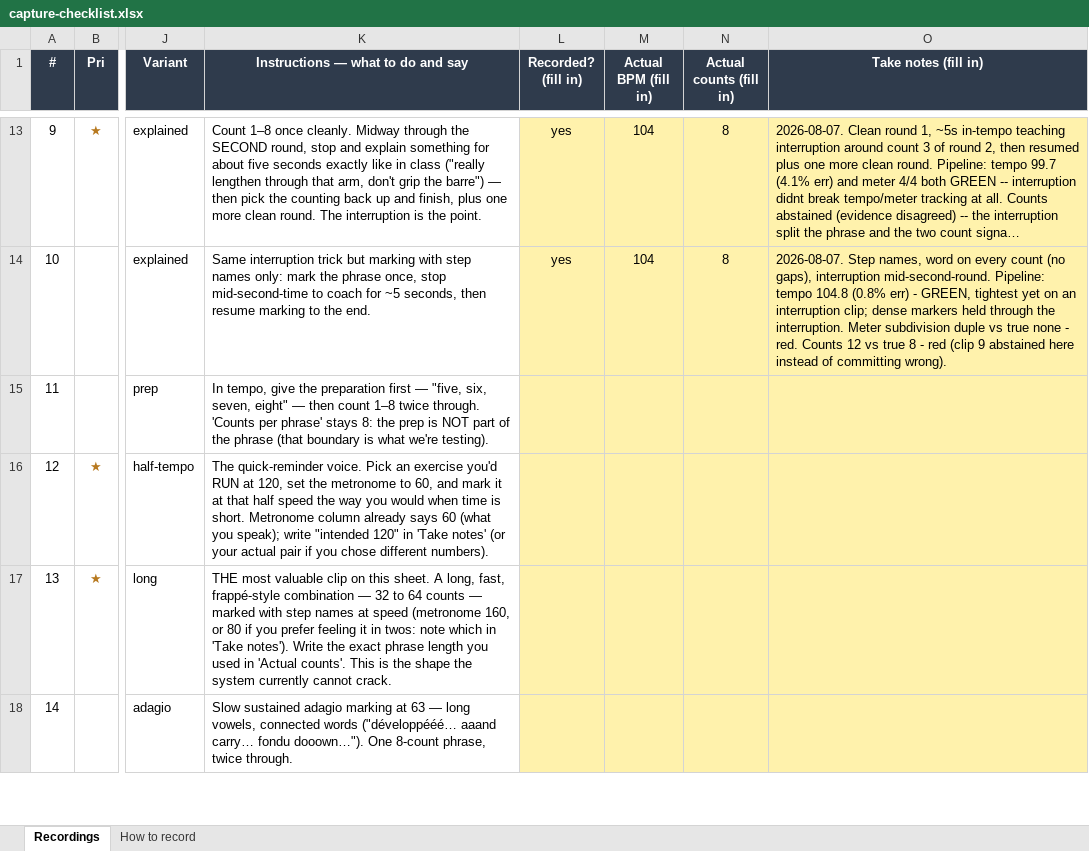
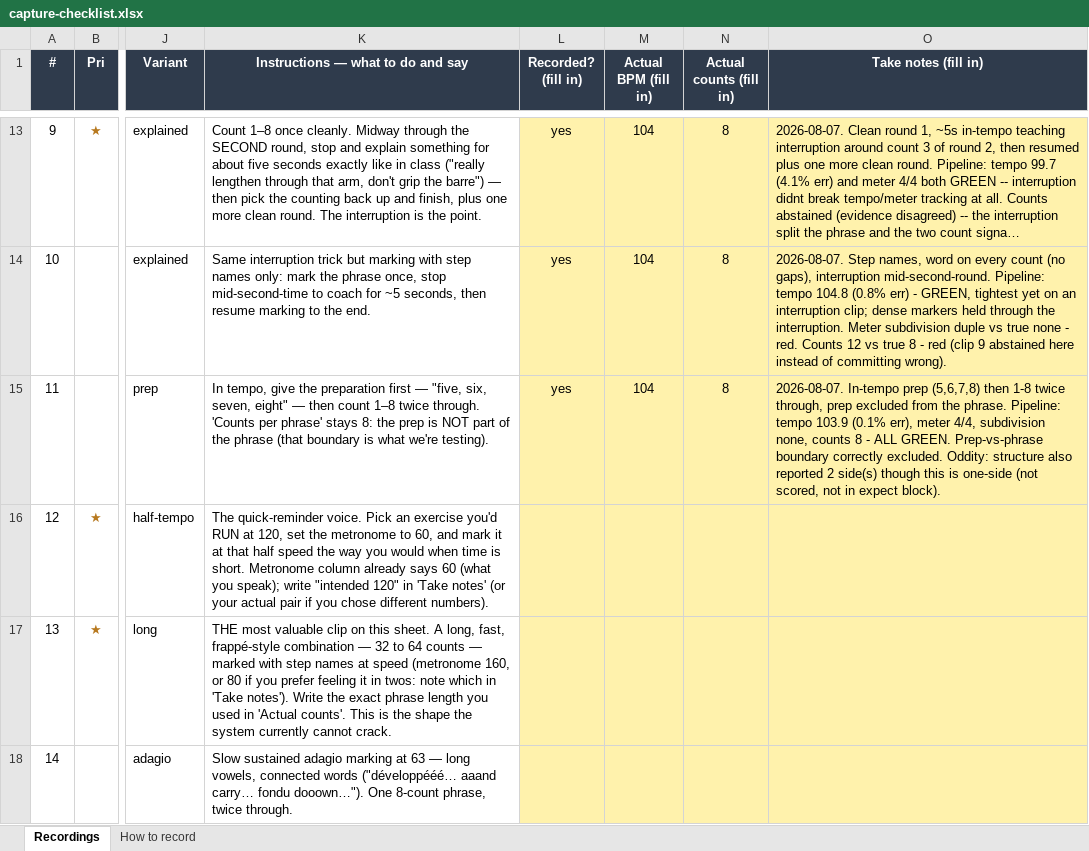
Before and after one commit to ben-juodvalkis/musical-perception, an Excel workbook: docs/evals/capture-checklist.xlsx, sheet Recordings, drawn as a sheet; only a part is shown, gaps mark what is left out; long unchanged cells end in …; values as stored, in another font and other column widths than the file's, no borders; the diff names each change by its address in the sheet, - before the commit and + after, or states it on an @@ line.

Commit message:
feat: rig clip 11 (4/4 with prep) — all-green row, prep boundary correct
Metronome 104 confirmed, in-tempo prep "five, six, seven, eight" then 1-8
counted twice through, prep deliberately excluded from the phrase.

Tempo (0.1% err), meter, and counts (8, matching truth) all correct —
the prep-vs-phrase boundary was handled correctly. Second all-green rig
row after clip 3. Oddity noted but unscored: structure also reported 2
side(s) on a one-side exercise.

```diff
--- a/docs/evals/capture-checklist.xlsx (sheet Recordings)
+++ b/docs/evals/capture-checklist.xlsx (sheet Recordings)
-L15 (Recorded? (fill in)): (empty)
+L15 (Recorded? (fill in)): yes
-M15 (Actual BPM (fill in)): (empty)
+M15 (Actual BPM (fill in)): 104
-N15 (Actual counts (fill in)): (empty)
+N15 (Actual counts (fill in)): 8
-O15 (Take notes (fill in)): (empty)
+O15 (Take notes (fill in)): 2026-08-07. In-tempo prep (5,6,7,8) then 1-8 twice through, prep excluded from the phrase. Pipeline: tempo 103.9 (0.1% err), meter 4/4, subdivision none, counts 8 - ALL GREEN. Prep-vs-phrase boundary correctly excluded. Oddity: structure also reported 2 side(s) though this is one-side (not scored, not in expect block).
```
Also changed, not shown: 6 other files.
